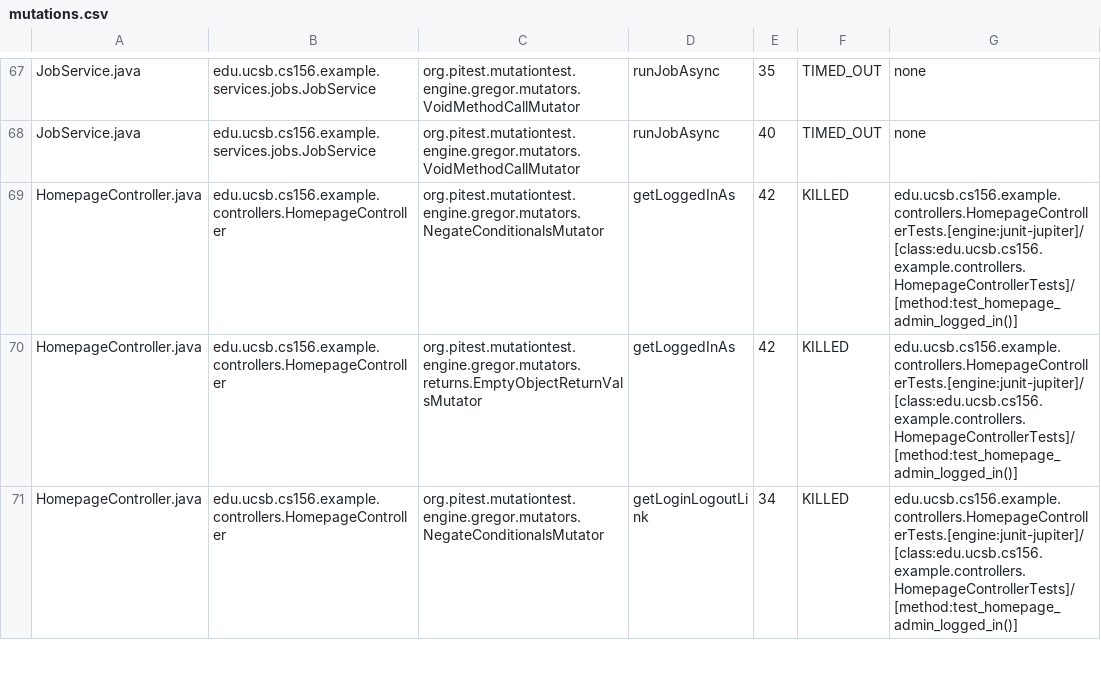
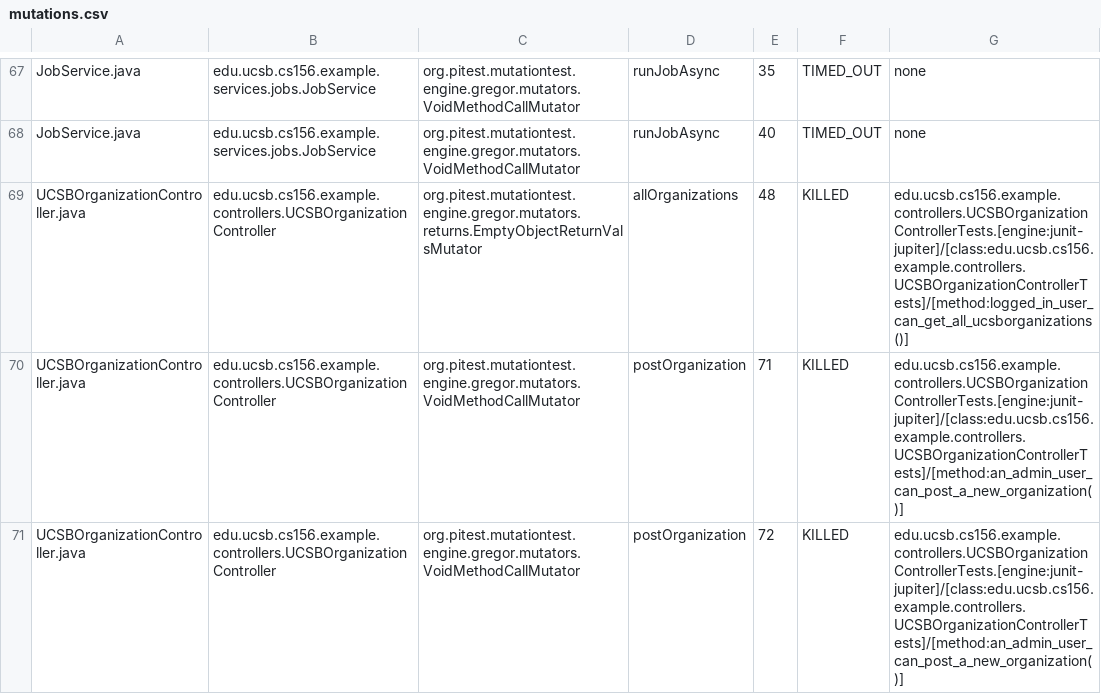
Before and after one commit to ucsb-cs156-s25/team01-s25-11, a CSV file: pitest/mutations.csv, drawn as a sheet; only a part is shown, gaps mark what is left out; the shorter side is filled out with more unchanged rows; the diff covers the shown part only.

Commit message:
Deploying to gh-pages from @ ucsb-cs156-s25/team01-s25-11@a21aa6903d7cd64b806f827b4a6c003df8f68e51 🚀

```diff
--- a/pitest/mutations.csv
+++ b/pitest/mutations.csv
@@ -68 +68,4 @@ JobService.java,edu.ucsb.cs156.example.services.jobs.JobService,org.pitest.mutat
 JobService.java,edu.ucsb.cs156.example.services.jobs.JobService,org.pitest.mutationtest.engine.gregor.mutators.VoidMethodCallMutator,runJobAsync,40,TIMED_OUT,none
+UCSBOrganizationController.java,edu.ucsb.cs156.example.controllers.UCSBOrganizationController,org.pitest.mutationtest.engine.gregor.mutators.returns.EmptyObjectReturnValsMutator,allOrganizations,48,KILLED,edu.ucsb.cs156.example.controllers.UCSBOrganizationControllerTests.[engine:junit-jupiter]/[class:edu.ucsb.cs156.example.controllers.UCSBOrganizationControllerTests]/[method:logged_in_user_can_get_all_ucsborganizations()]
+UCSBOrganizationController.java,edu.ucsb.cs156.example.controllers.UCSBOrganizationController,org.pitest.mutationtest.engine.gregor.mutators.VoidMethodCallMutator,postOrganization,71,KILLED,edu.ucsb.cs156.example.controllers.UCSBOrganizationControllerTests.[engine:junit-jupiter]/[class:edu.ucsb.cs156.example.controllers.UCSBOrganizationControllerTests]/[method:an_admin_user_can_post_a_new_organization()]
+UCSBOrganizationController.java,edu.ucsb.cs156.example.controllers.UCSBOrganizationController,org.pitest.mutationtest.engine.gregor.mutators.VoidMethodCallMutator,postOrganization,72,KILLED,edu.ucsb.cs156.example.controllers.UCSBOrganizationControllerTests.[engine:junit-jupiter]/[class:edu.ucsb.cs156.example.controllers.UCSBOrganizationControllerTests]/[method:an_admin_user_can_post_a_new_organization()]
```
Also changed, not shown: 3 added rows and 1 edited cell elsewhere in this file, 19 other files.
